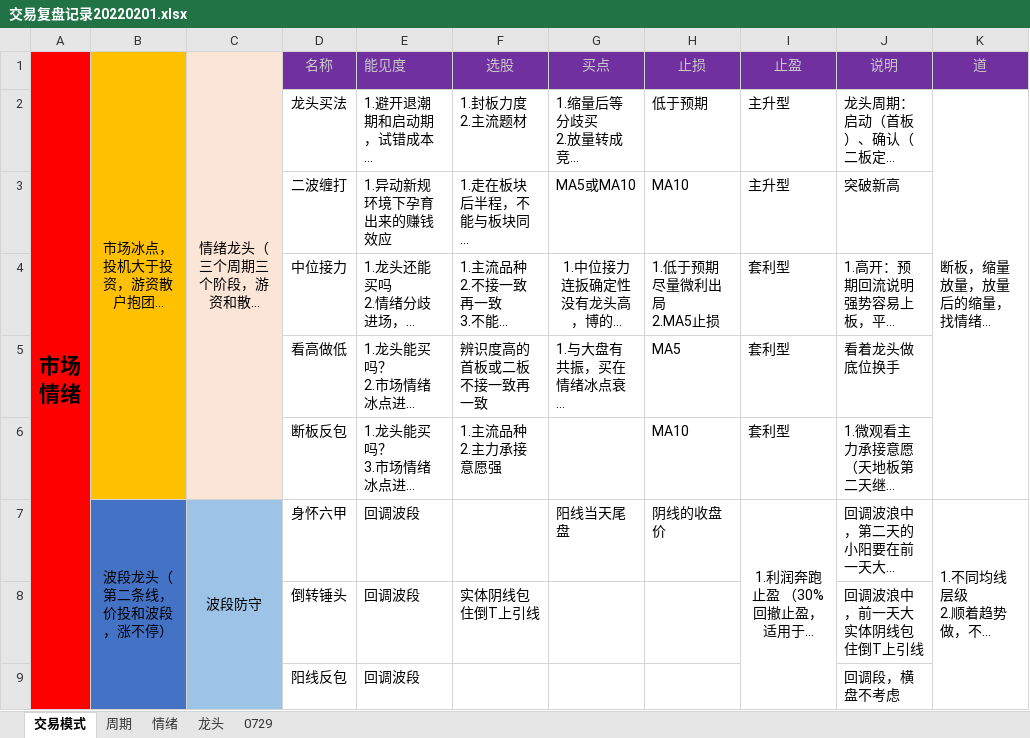
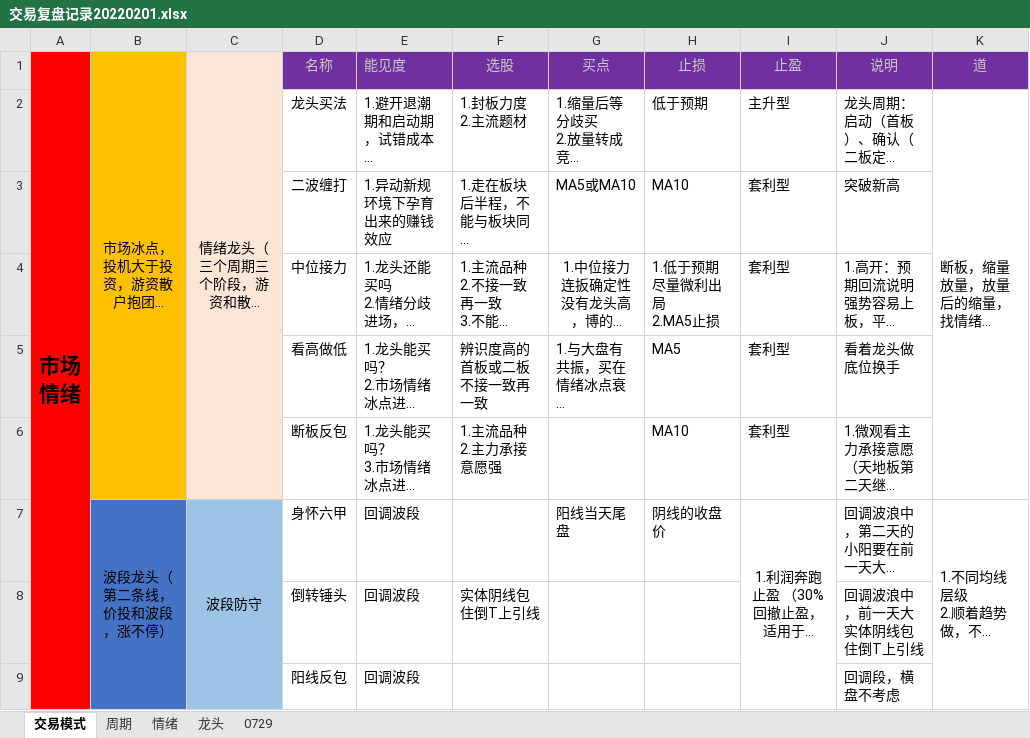
Before and after one commit to gaoguang-2026/Atool, an Excel workbook: 交易复盘记录20220201.xlsx, sheet 交易模式, drawn as a sheet; only a part is shown; long unchanged cells end in …; values as stored, in another font and other column widths than the file's, no borders; the diff names each change by its address in the sheet, - before the commit and + after, or states it on an @@ line.

```diff
--- a/交易复盘记录20220201.xlsx (sheet 交易模式)
+++ b/交易复盘记录20220201.xlsx (sheet 交易模式)
-I3: 主升型
+I3: 套利型
```
Also changed, not shown: 2 other files.
